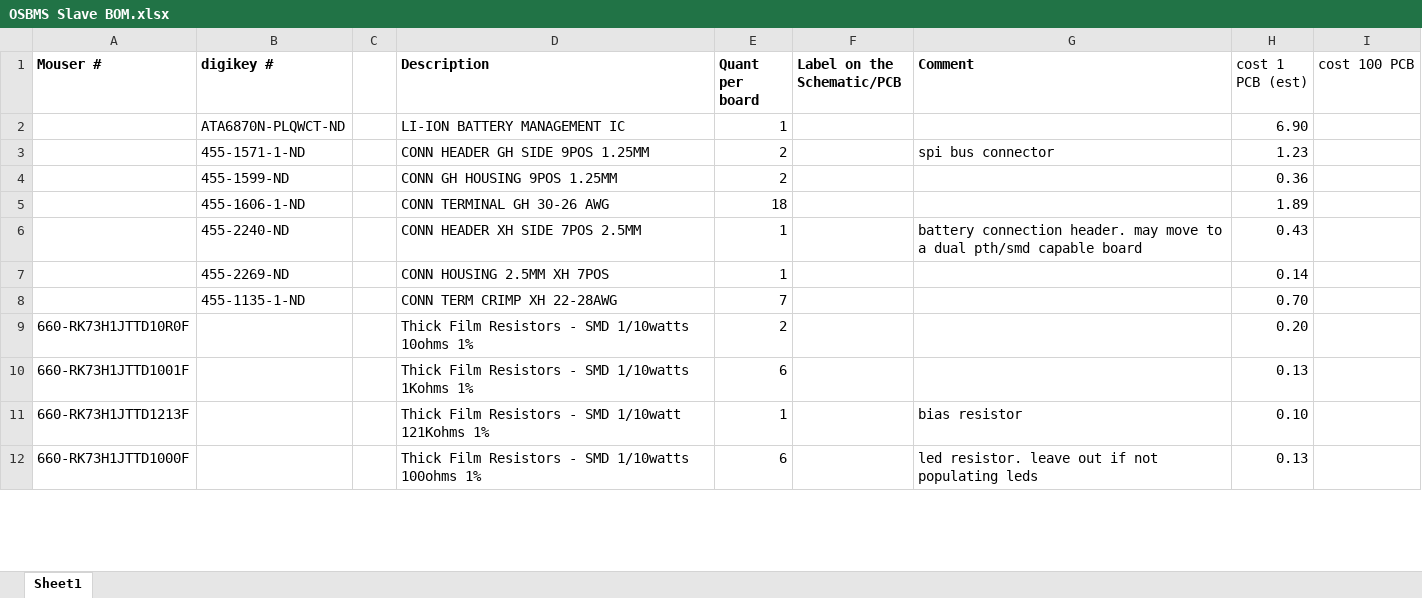
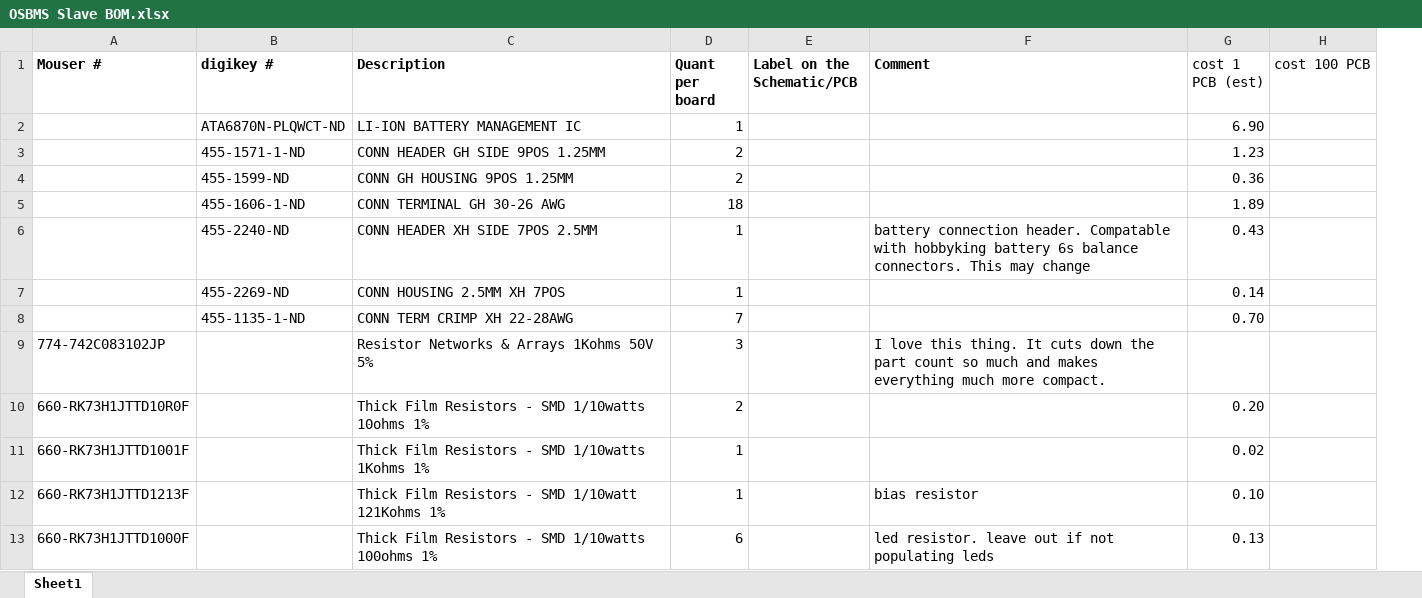
Before and after one commit to Teslafly/Dead-OpenBMS-dead, an Excel workbook: Docs/OSBMS Slave BOM.xlsx, sheet Sheet1, drawn as a sheet; only a part is shown; values as stored, in another font and other column widths than the file's, no borders; removed rows and columns are numbered as before the commit, all else as after; the diff covers the shown part only; the diff names each change by its address in the sheet, - before the commit and + after, or states it on an @@ line.

```diff
--- a/Docs/OSBMS Slave BOM.xlsx (sheet Sheet1)
+++ b/Docs/OSBMS Slave BOM.xlsx (sheet Sheet1)
-column C, empty
-F3 (Comment): spi bus connector
+F3 (Comment): (empty)
-F6 (Comment): …connection header. may move to a dual pth/smd capable board
+F6 (Comment): …connection header. Compatable with hobbyking battery 6s balance connectors. This may change
+row 9: 774-742C083102JP |  | Resistor Networks & Arrays 1Kohms 50V 5% | 3 |  | I love this thing. It cuts down the part count so much and makes everything much more compact.
-D11 (Quant per board): 6
+D11 (Quant per board): 1
-G11 (cost 1 PCB (est)): 0.13
+G11 (cost 1 PCB (est)): 0.02
```
Also changed, not shown: 1 added row, 1 removed row and 4 edited cells elsewhere in this sheet, 13 other files.
